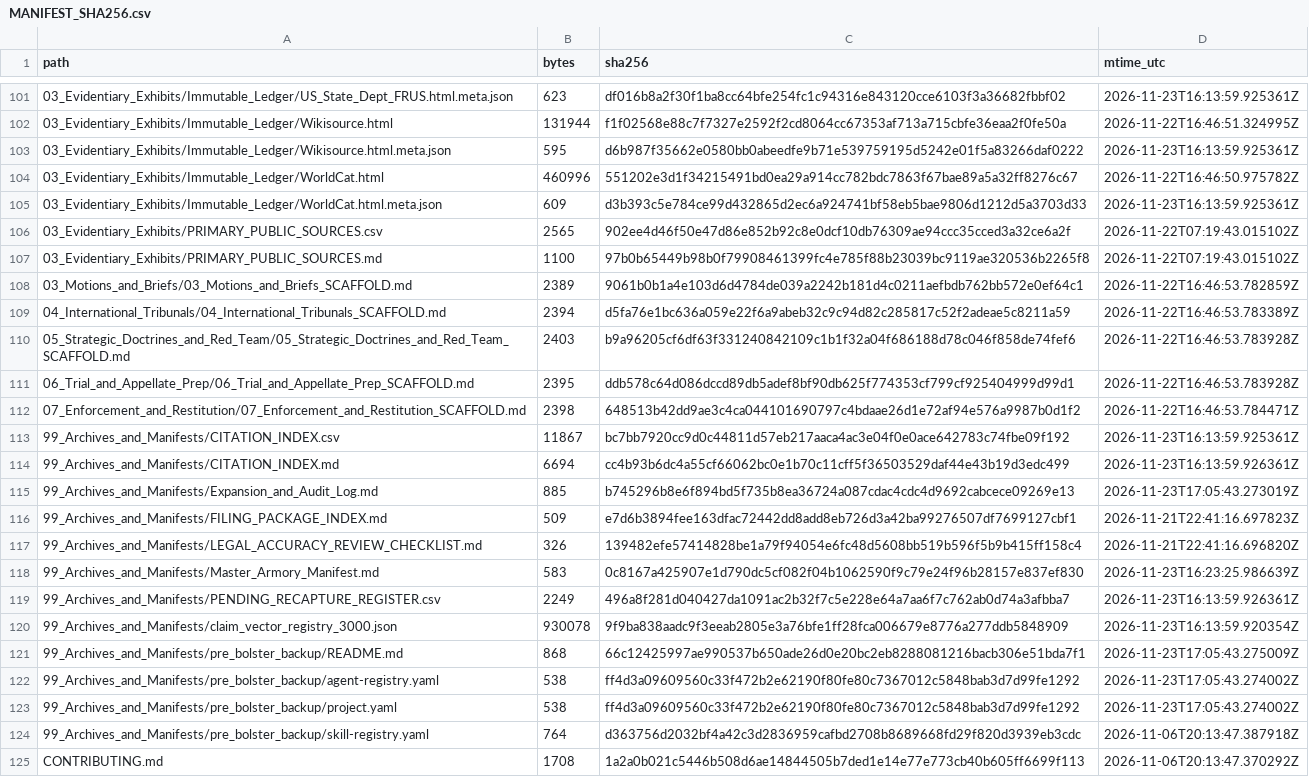
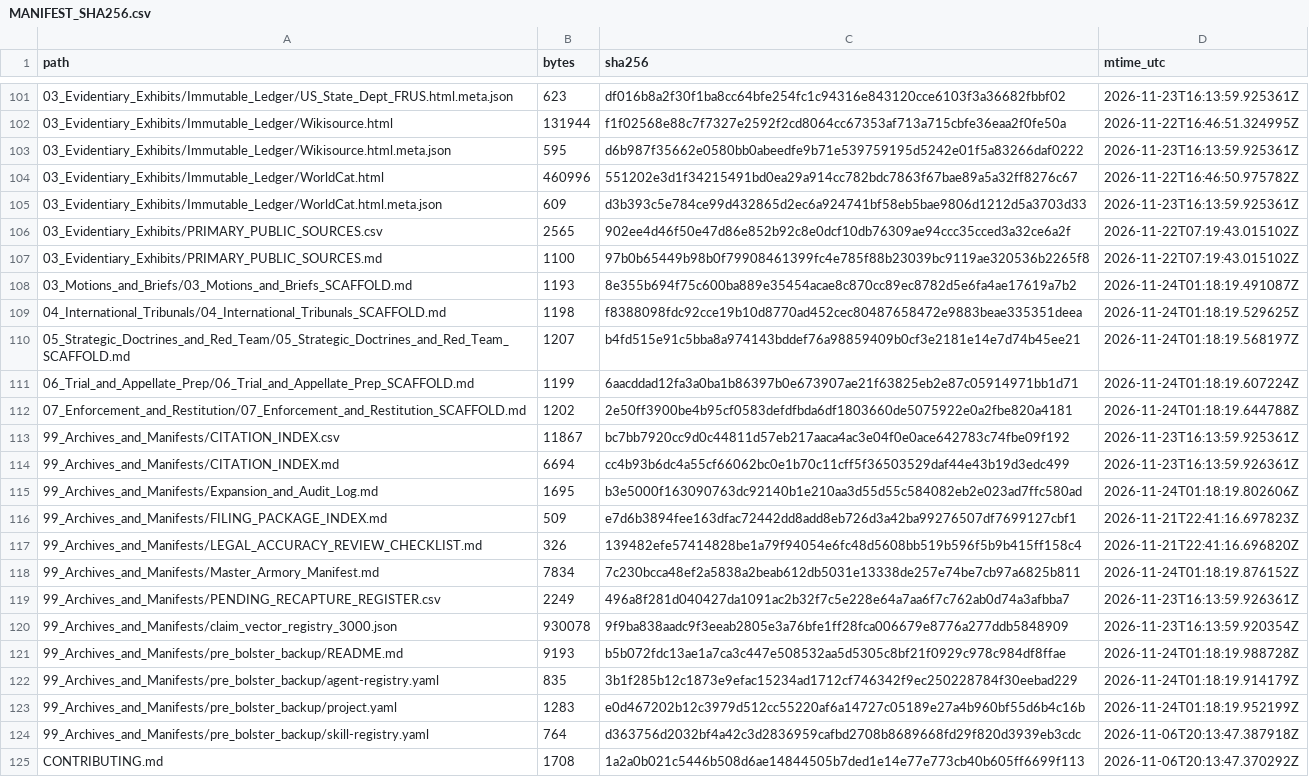
Before and after one commit to GlobalRestitutionAlliance/turtle-island-us-ak-native-village-of-ekwok-master-litigation, a CSV file: 99_Archives_and_Manifests/MANIFEST_SHA256.csv, drawn as a sheet; only a part is shown, gaps mark what is left out; the diff covers the shown part only.

Commit message:
REVERTED DUE TO UNPROMPTED MASS J3WFICATED DATA CORRUPTION BY COMPROMISED BIASED LLM/ARTIFICIAL INTELLIGENCE MODELS

```diff
--- a/99_Archives_and_Manifests/MANIFEST_SHA256.csv
+++ b/99_Archives_and_Manifests/MANIFEST_SHA256.csv
@@ -107,18 +107,18 @@ path,bytes,sha256,mtime_utc
 03_Evidentiary_Exhibits/PRIMARY_PUBLIC_SOURCES.md,1100,97b0b65449b98b0f79908461399fc4e785f88b23039bc9119ae320536b2265f8,2026-11-22T07:19:43.015102Z
-03_Motions_and_Briefs/03_Motions_and_Briefs_SCAFFOLD.md,2389,9061b0b1a4e103d6d4784de039a2242b181d4c0211aefbdb762bb572e0ef64c1,2026-11-22T16:46:53.782859Z
-04_International_Tribunals/04_International_Tribunals_SCAFFOLD.md,2394,d5fa76e1bc636a059e22f6a9abeb32c9c94d82c285817c52f2adeae5c8211a59,2026-11-22T16:46:53.783389Z
-05_Strategic_Doctrines_and_Red_Team/05_Strategic_Doctrines_and_Red_Team_SCAFFOLD.md,2403,b9a96205cf6df63f331240842109c1b1f32a04f686188d78c046f858de74fef6,2026-11-22T16:46:53.783928Z
-06_Trial_and_Appellate_Prep/06_Trial_and_Appellate_Prep_SCAFFOLD.md,2395,ddb578c64d086dccd89db5adef8bf90db625f774353cf799cf925404999d99d1,2026-11-22T16:46:53.783928Z
-07_Enforcement_and_Restitution/07_Enforcement_and_Restitution_SCAFFOLD.md,2398,648513b42dd9ae3c4ca044101690797c4bdaae26d1e72af94e576a9987b0d1f2,2026-11-22T16:46:53.784471Z
+03_Motions_and_Briefs/03_Motions_and_Briefs_SCAFFOLD.md,1193,8e355b694f75c600ba889e35454acae8c870cc89ec8782d5e6fa4ae17619a7b2,2026-11-24T01:18:19.491087Z
+04_International_Tribunals/04_International_Tribunals_SCAFFOLD.md,1198,f8388098fdc92cce19b10d8770ad452cec80487658472e9883beae335351deea,2026-11-24T01:18:19.529625Z
+05_Strategic_Doctrines_and_Red_Team/05_Strategic_Doctrines_and_Red_Team_SCAFFOLD.md,1207,b4fd515e91c5bba8a974143bddef76a98859409b0cf3e2181e14e7d74b45ee21,2026-11-24T01:18:19.568197Z
+06_Trial_and_Appellate_Prep/06_Trial_and_Appellate_Prep_SCAFFOLD.md,1199,6aacddad12fa3a0ba1b86397b0e673907ae21f63825eb2e87c05914971bb1d71,2026-11-24T01:18:19.607224Z
+07_Enforcement_and_Restitution/07_Enforcement_and_Restitution_SCAFFOLD.md,1202,2e50ff3900be4b95cf0583defdfbda6df1803660de5075922e0a2fbe820a4181,2026-11-24T01:18:19.644788Z
 99_Archives_and_Manifests/CITATION_INDEX.csv,11867,bc7bb7920cc9d0c44811d57eb217aaca4ac3e04f0e0ace642783c74fbe09f192,2026-11-23T16:13:59.925361Z
 99_Archives_and_Manifests/CITATION_INDEX.md,6694,cc4b93b6dc4a55cf66062bc0e1b70c11cff5f36503529daf44e43b19d3edc499,2026-11-23T16:13:59.926361Z
-99_Archives_and_Manifests/Expansion_and_Audit_Log.md,885,b745296b8e6f894bd5f735b8ea36724a087cdac4cdc4d9692cabcece09269e13,2026-11-23T17:05:43.273019Z
+99_Archives_and_Manifests/Expansion_and_Audit_Log.md,1695,b3e5000f163090763dc92140b1e210aa3d55d55c584082eb2e023ad7ffc580ad,2026-11-24T01:18:19.802606Z
 99_Archives_and_Manifests/FILING_PACKAGE_INDEX.md,509,e7d6b3894fee163dfac72442dd8add8eb726d3a42ba99276507df7699127cbf1,2026-11-21T22:41:16.697823Z
 99_Archives_and_Manifests/LEGAL_ACCURACY_REVIEW_CHECKLIST.md,326,139482efe57414828be1a79f94054e6fc48d5608bb519b596f5b9b415ff158c4,2026-11-21T22:41:16.696820Z
-99_Archives_and_Manifests/Master_Armory_Manifest.md,583,0c8167a425907e1d790dc5cf082f04b1062590f9c79e24f96b28157e837ef830,2026-11-23T16:23:25.986639Z
+99_Archives_and_Manifests/Master_Armory_Manifest.md,7834,7c230bcca48ef2a5838a2beab612db5031e13338de257e74be7cb97a6825b811,2026-11-24T01:18:19.876152Z
 99_Archives_and_Manifests/PENDING_RECAPTURE_REGISTER.csv,2249,496a8f281d040427da1091ac2b32f7c5e228e64a7aa6f7c762ab0d74a3afbba7,2026-11-23T16:13:59.926361Z
 99_Archives_and_Manifests/claim_vector_registry_3000.json,930078,9f9ba838aadc9f3eeab2805e3a76bfe1ff28fca006679e8776a277ddb5848909,2026-11-23T16:13:59.920354Z
-99_Archives_and_Manifests/pre_bolster_backup/README.md,868,66c12425997ae990537b650ade26d0e20bc2eb8288081216bacb306e51bda7f1,2026-11-23T17:05:43.275009Z
-99_Archives_and_Manifests/pre_bolster_backup/agent-registry.yaml,538,ff4d3a09609560c33f472b2e62190f80fe80c7367012c5848bab3d7d99fe1292,2026-11-23T17:05:43.274002Z
-99_Archives_and_Manifests/pre_bolster_backup/project.yaml,538,ff4d3a09609560c33f472b2e62190f80fe80c7367012c5848bab3d7d99fe1292,2026-11-23T17:05:43.274002Z
+99_Archives_and_Manifests/pre_bolster_backup/README.md,9193,b5b072fdc13ae1a7ca3c447e508532aa5d5305c8bf21f0929c978c984df8ffae,2026-11-24T01:18:19.988728Z
+99_Archives_and_Manifests/pre_bolster_backup/agent-registry.yaml,835,3b1f285b12c1873e9efac15234ad1712cf746342f9ec250228784f30eebad229,2026-11-24T01:18:19.914179Z
+99_Archives_and_Manifests/pre_bolster_backup/project.yaml,1283,e0d467202b12c3979d512cc55220af6a14727c05189e27a4b960bf55d6b4c16b,2026-11-24T01:18:19.952199Z
 99_Archives_and_Manifests/pre_bolster_backup/skill-registry.yaml,764,d363756d2032bf4a42c3d2836959cafbd2708b8689668fd29f820d3939eb3cdc,2026-11-06T20:13:47.387918Z
```
Also changed, not shown: 86 edited cells elsewhere in this file, 39 other files.
